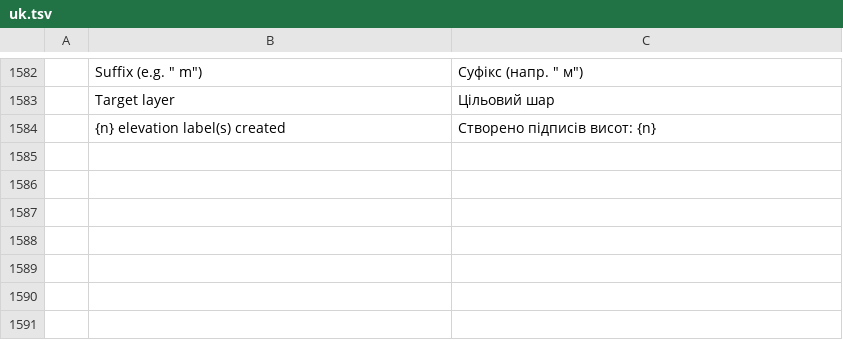
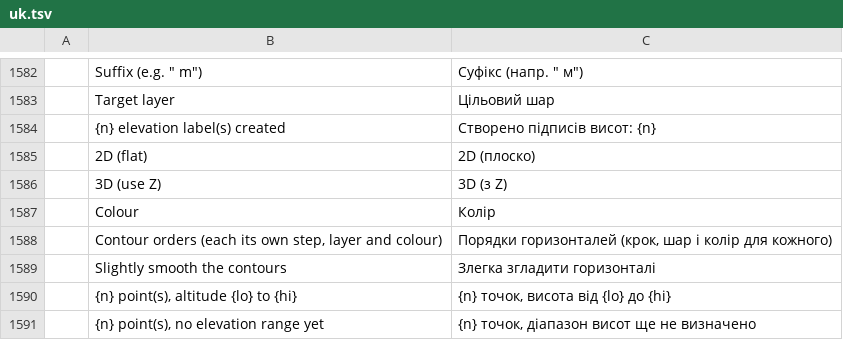
Before and after one commit to zorgglubb/cadcraft, a TSV file: crates/ui-egui/src/i18n/uk.tsv, drawn as a sheet; only a part is shown, gaps mark what is left out; the diff names each change by its address in the sheet, - before the commit and + after, or states it on an @@ line.

```diff
--- a/crates/ui-egui/src/i18n/uk.tsv
+++ b/crates/ui-egui/src/i18n/uk.tsv
+row 1585:  | 2D (flat) | 2D (плоско)
+row 1586:  | 3D (use Z) | 3D (з Z)
+row 1587:  | Colour | Колір
+row 1588:  | Contour orders (each its own step, layer and colour) | Порядки горизонталей (крок, шар і колір для кожного)
+row 1589:  | Slightly smooth the contours | Злегка згладити горизонталі
+row 1590:  | {n} point(s), altitude {lo} to {hi} | {n} точок, висота від {lo} до {hi}
+row 1591:  | {n} point(s), no elevation range yet | {n} точок, діапазон висот ще не визначено
```
Also changed, not shown: crates/ui-egui/src/i18n/fr.tsv, 4 other files.
